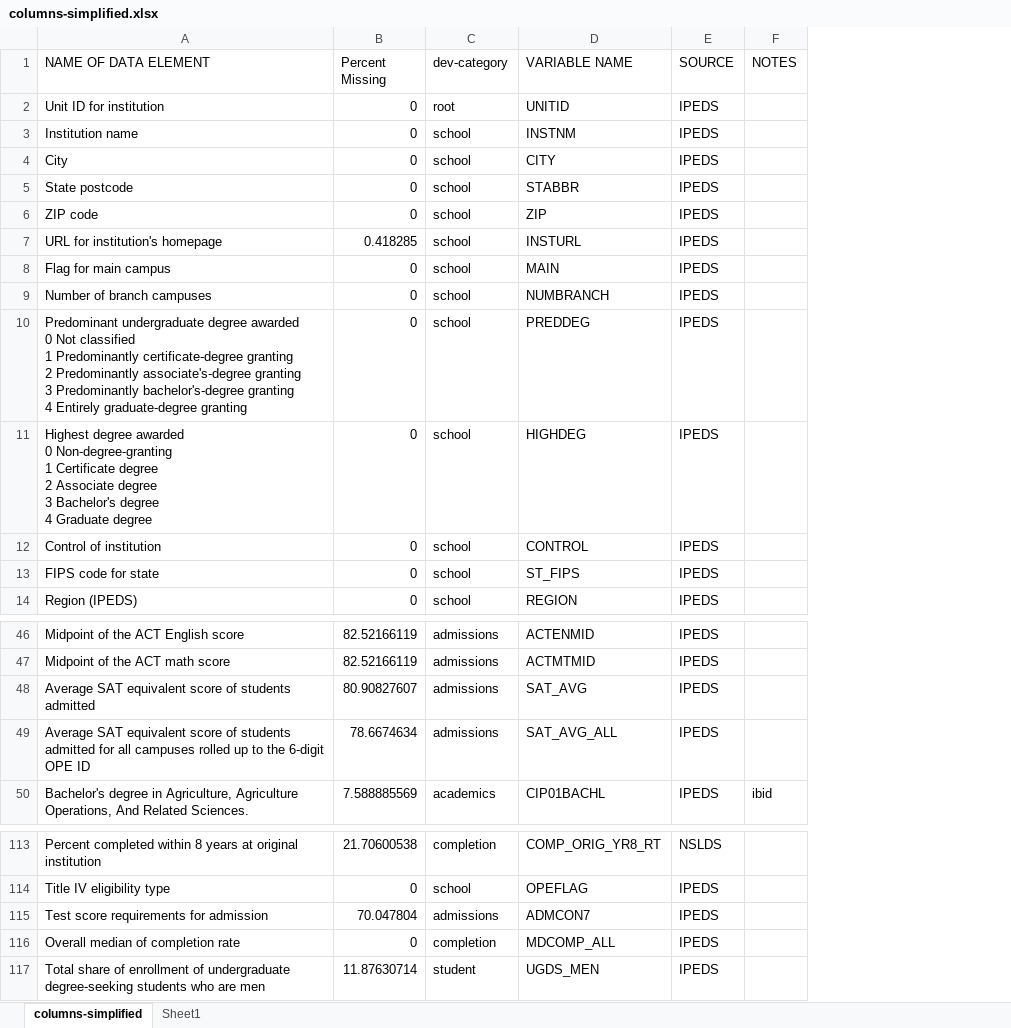
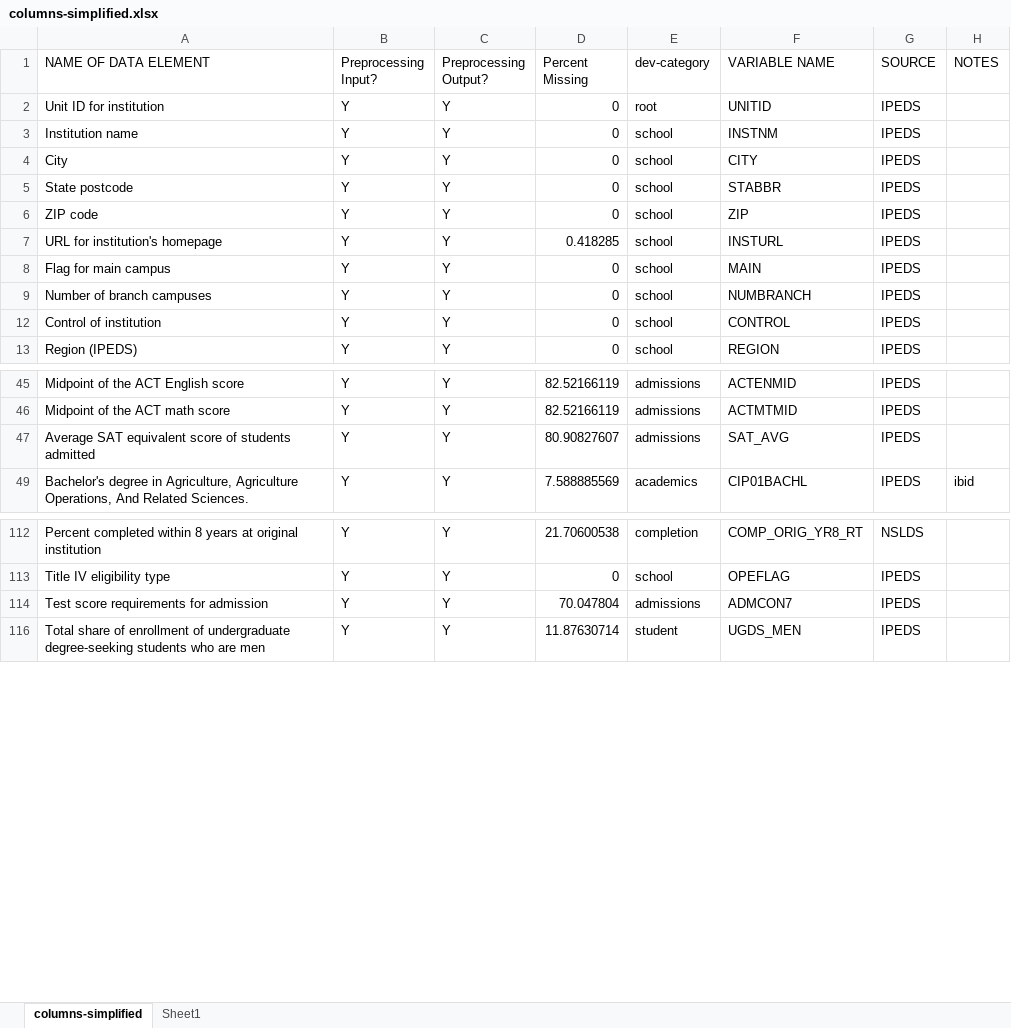
Before and after one commit to HuyGLe/CSE6242, an Excel workbook: data/scorecard/columns-simplified.xlsx, sheet columns-simplified, drawn as a sheet; only a part is shown, gaps mark what is left out; values as stored, in another font and other column widths than the file's, no borders; conditional formats and table styles not drawn; removed rows and columns are numbered as before the commit, all else as after; ↵ is a line break in a cell; the diff covers the shown part only; the diff names each change by its address in the sheet, - before the commit and + after, or states it on an @@ line.

Commit message:
Updated rows and columns

```diff
--- a/data/scorecard/columns-simplified.xlsx (sheet columns-simplified)
+++ b/data/scorecard/columns-simplified.xlsx (sheet columns-simplified)
+column B (Preprocessing Input?), rows 2-13: all Y; rows 45-49: all Y; rows 112-116: all Y
+column C (Preprocessing Output?), rows 2-13: all Y; rows 45-49: all Y; rows 112-116: all Y
-row 10: Predominant undergraduate degree awarded ↵ 0 Not classified ↵ 1 Predominantly certificate-degree granting ↵ 2 Predominantly associate's-degree granting ↵ 3 Predominantly bachelor's-degree granting ↵ 4 Entirely graduate-degree granting | 0 | school | PREDDEG | IPEDS
-row 11: Highest degree awarded ↵ 0 Non-degree-granting ↵ 1 Certificate degree ↵ 2 Associate degree ↵ 3 Bachelor's degree ↵ 4 Graduate degree | 0 | school | HIGHDEG | IPEDS
-row 13: FIPS code for state | 0 | school | ST_FIPS | IPEDS
-row 49: Average SAT equivalent score of students admitted for all campuses rolled up to the 6-digit OPE ID | 78.6674634 | admissions | SAT_AVG_ALL | IPEDS
-row 116: Overall median of completion rate | 0 | completion | MDCOMP_ALL | IPEDS
```
Also changed, not shown: 10 added rows and 13 removed rows elsewhere in this sheet, hidden cells.
